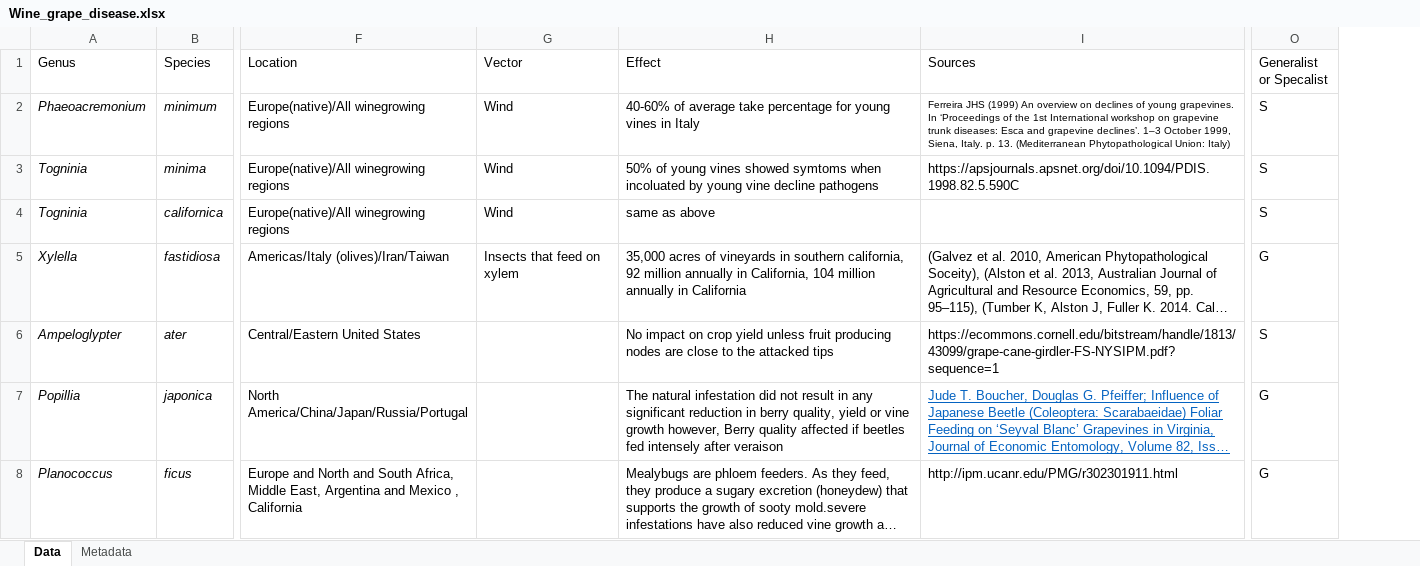
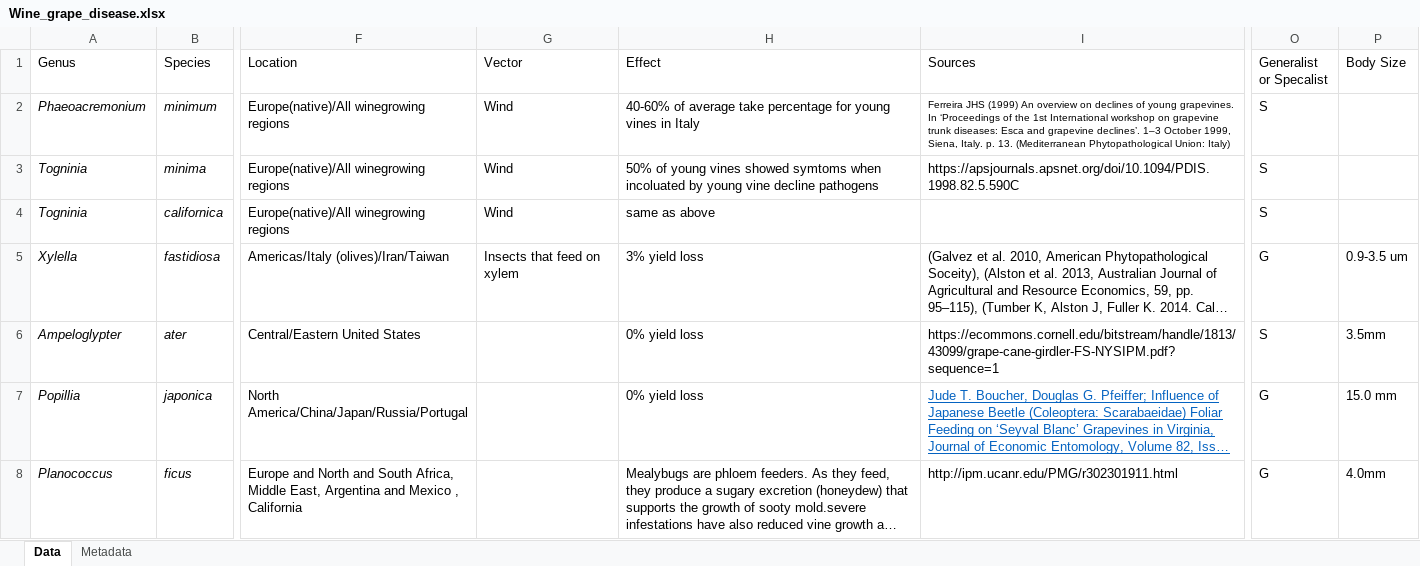
Before and after one commit to lizzieinvancouver/Wine-Grape-Disease, an Excel workbook: data/Wine_grape_disease.xlsx, sheet Data, drawn as a sheet; only a part is shown, gaps mark what is left out; long unchanged cells end in …; values as stored, in another font and other column widths than the file's, no borders; the diff covers the shown part only; the diff names each change by its address in the sheet, - before the commit and + after, or states it on an @@ line.

```diff
--- a/data/Wine_grape_disease.xlsx (sheet Data)
+++ b/data/Wine_grape_disease.xlsx (sheet Data)
+column P (Body Size), rows 5-8: 0.9-3.5 um | 3.5mm | 15.0 mm | 4.0mm
-H5 (Effect): 35,000 acres of vineyards in southern california, 92 million annually in California, 104 million annually in California
+H5 (Effect): 3% yield loss
-H6 (Effect): No impact on crop yield unless fruit producing nodes are close to the attacked tips
+H6 (Effect): 0% yield loss
-H7 (Effect): The natural infestation did not result in any significant reduction in berry quality, yield or vine growth however, Berry quality affected if beetles fed intensely after veraison
+H7 (Effect): 0% yield loss
```
Also changed, not shown: 22 edited cells and cell formats elsewhere in this sheet, 4 other files.
